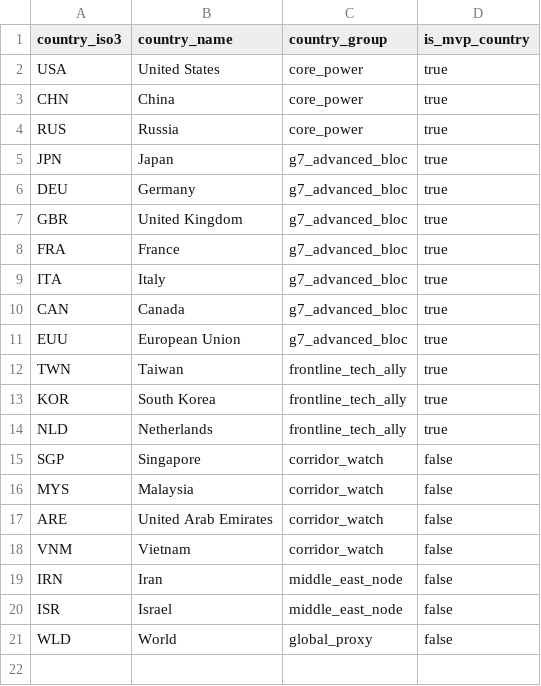
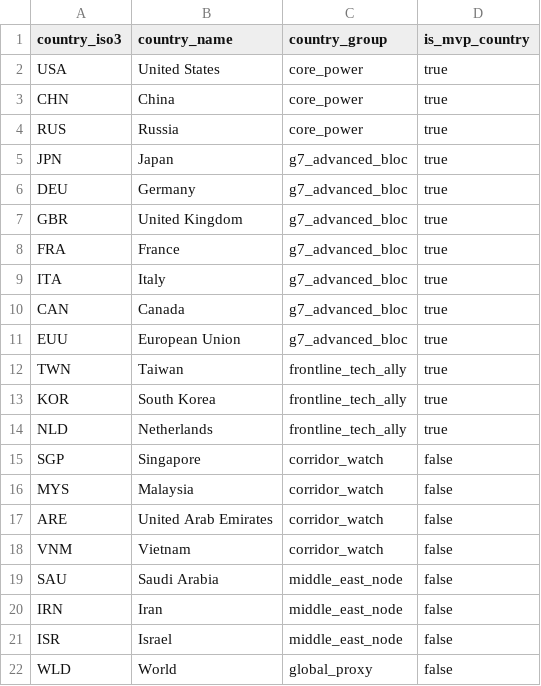
Before and after one commit to ReliOptic/world-model-2035, a CSV file: data/wetd/seed/dim_country.csv, drawn as a sheet.

```diff
--- a/data/wetd/seed/dim_country.csv
+++ b/data/wetd/seed/dim_country.csv
@@ -18,2 +18,3 @@ ARE,United Arab Emirates,corridor_watch,false
 VNM,Vietnam,corridor_watch,false
+SAU,Saudi Arabia,middle_east_node,false
 IRN,Iran,middle_east_node,false
```
Also changed, not shown: data/wetd/seed/country_theater_exposure.csv, outputs/wetd/wetd_country_month_scores.csv, 7 other files.
